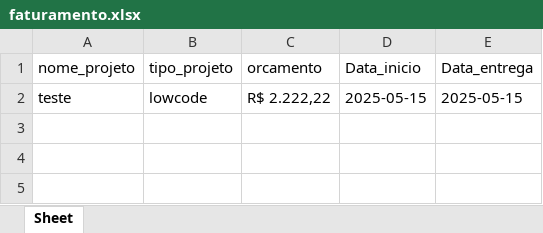
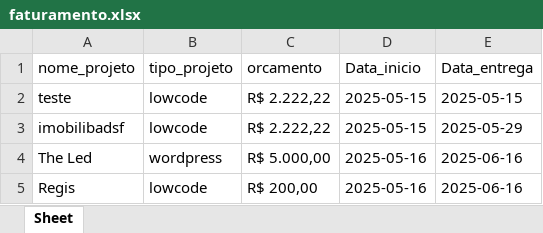
Before and after one commit to GabryelNavarro/works, an Excel workbook: faturamento.xlsx, sheet Sheet, drawn as a sheet; values as stored, in another font and other column widths than the file's, no borders; the diff names each change by its address in the sheet, - before the commit and + after, or states it on an @@ line.

```diff
--- a/faturamento.xlsx (sheet Sheet)
+++ b/faturamento.xlsx (sheet Sheet)
+row 3: imobilibadsf | lowcode | R$ 2.222,22 | 2025-05-15 | 2025-05-29
+row 4: The Led | wordpress | R$ 5.000,00 | 2025-05-16 | 2025-06-16
+row 5: Regis | lowcode | R$ 200,00 | 2025-05-16 | 2025-06-16
```
Also changed, not shown: 11 other files.
